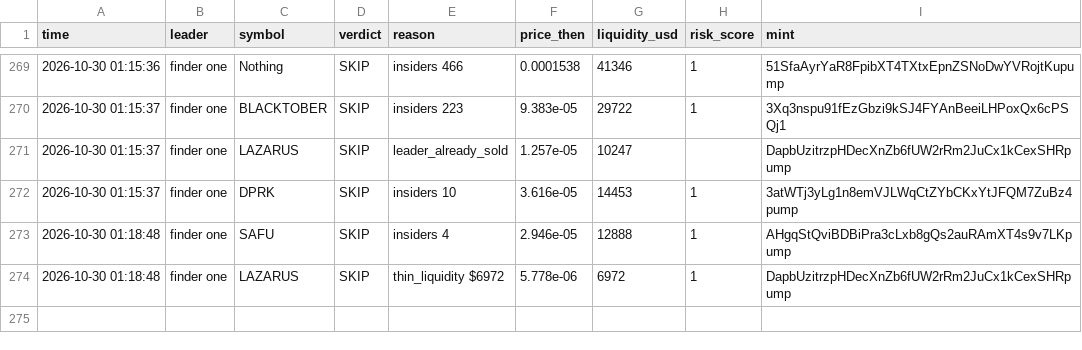
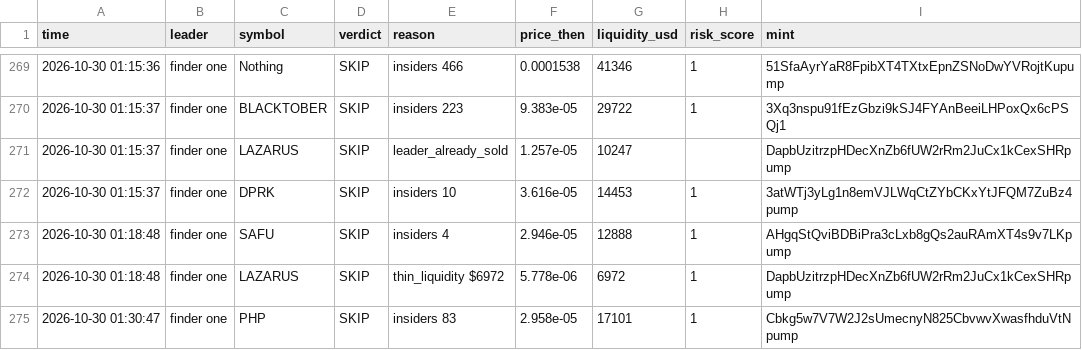
Before and after one commit to Just-in-ii/paper-desk, a CSV file: decisions.csv, drawn as a sheet; only a part is shown, gaps mark what is left out; the diff names each change by its address in the sheet, - before the commit and + after, or states it on an @@ line.

```diff
--- a/decisions.csv
+++ b/decisions.csv
+row 275: 2026-10-30 01:30:47 | finder one | PHP | SKIP | insiders 83 | 2.958e-05 | 17101 | 1 | Cbkg5w7V7W2J2sUmecnyN825CbvwvXwasfhduVtNpump
```
Also changed, not shown: 2 other files.
